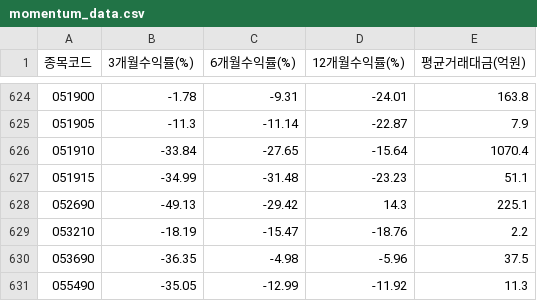
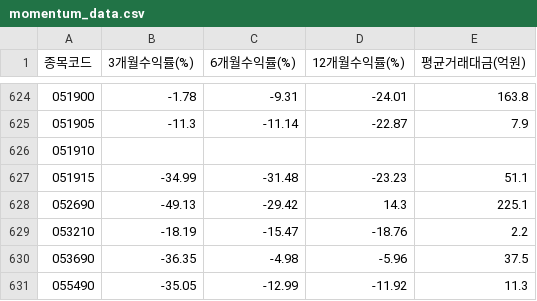
Before and after one commit to pride167100-pixel/quant-project, a CSV file: momentum_data.csv, drawn as a sheet; only a part is shown, gaps mark what is left out.

```diff
--- a/momentum_data.csv
+++ b/momentum_data.csv
@@ -625,3 +625,3 @@
 051905,-11.3,-11.14,-22.87,7.9
-051910,-33.84,-27.65,-15.64,1070.4
+051910,,,,
 051915,-34.99,-31.48,-23.23,51.1
```
Also changed, not shown: momentum_checkpoint.csv, universe_full.csv, 18 other files.
